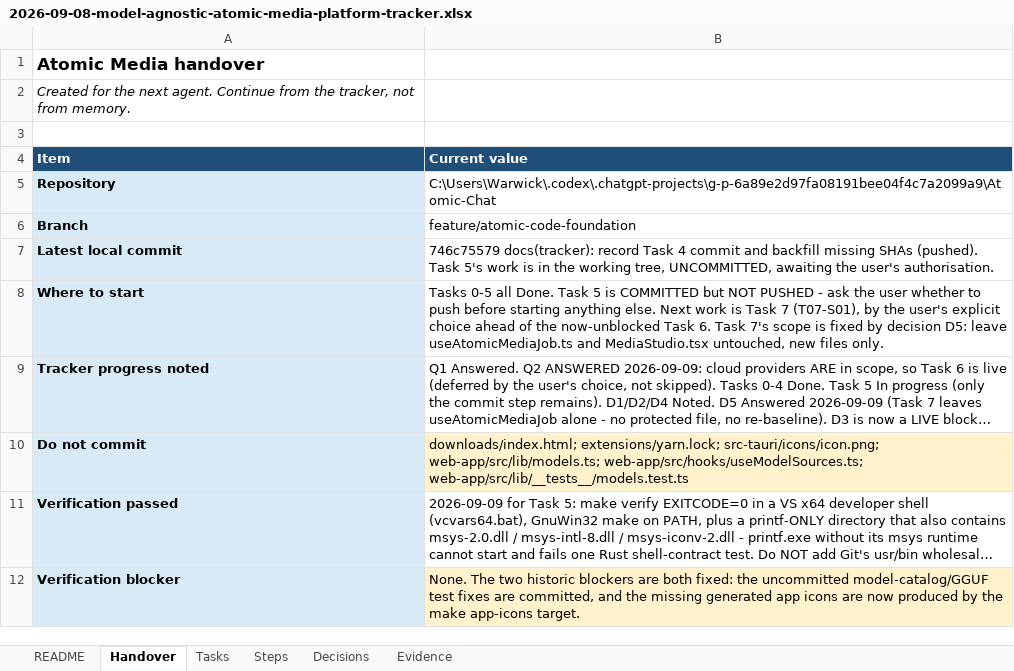
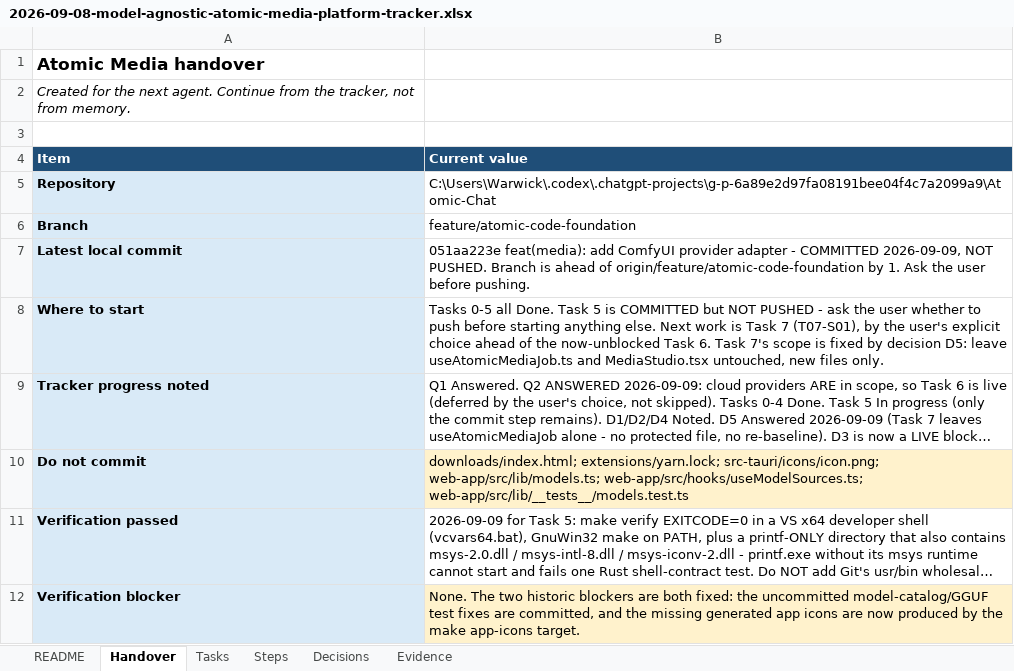
Before and after one commit to walladanger/Atomic-Chat, an Excel workbook: docs/superpowers/plans/2026-09-08-model-agnostic-atomic-media-platform-tracker.xlsx, sheet Handover, drawn as a sheet; only a part is shown; long unchanged cells end in …; values as stored, in another font and other column widths than the file's, no borders; the diff names each change by its address in the sheet, - before the commit and + after, or states it on an @@ line.

```diff
--- a/docs/superpowers/plans/2026-09-08-model-agnostic-atomic-media-platform-tracker.xlsx (sheet Handover)
+++ b/docs/superpowers/plans/2026-09-08-model-agnostic-atomic-media-platform-tracker.xlsx (sheet Handover)
-B7 (Current value): 746c75579 docs(tracker): record Task 4 commit and backfill missing SHAs (pushed). Task 5's work is in the working tree, UNCOMMITTED, awaiting the user's authorisation.
+B7 (Current value): 051aa223e feat(media): add ComfyUI provider adapter - COMMITTED 2026-09-09, NOT PUSHED. Branch is ahead of origin/feature/atomic-code-foundation by 1. Ask the user before pushing.
```
Also changed, not shown: sheet Tasks.
